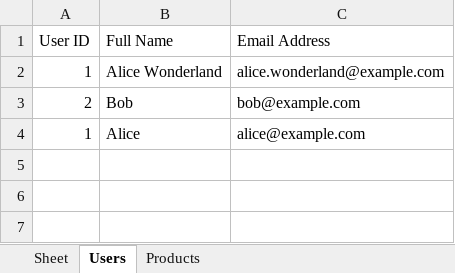
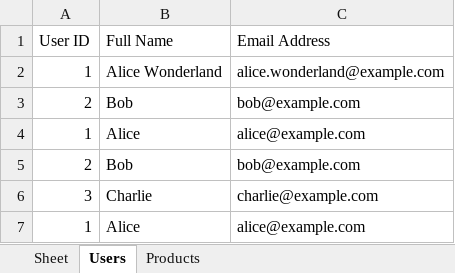
Before and after one commit to Valeriy-Programmer/sheetdb, an Excel workbook: users.xlsx, sheet Users, drawn as a sheet; values as stored, in another font and other column widths than the file's, no borders; the diff names each change by its address in the sheet, - before the commit and + after, or states it on an @@ line.

```diff
--- a/users.xlsx (sheet Users)
+++ b/users.xlsx (sheet Users)
+row 5: 2 | Bob | bob@example.com
+row 6: 3 | Charlie | charlie@example.com
+row 7: 1 | Alice | alice@example.com
```
Also changed, not shown: 9 other files.
